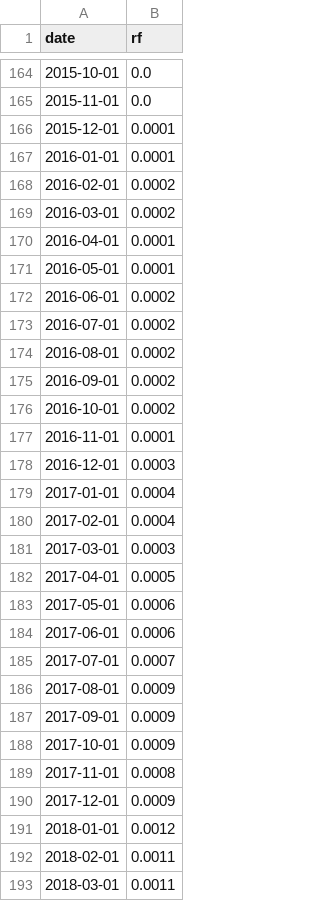
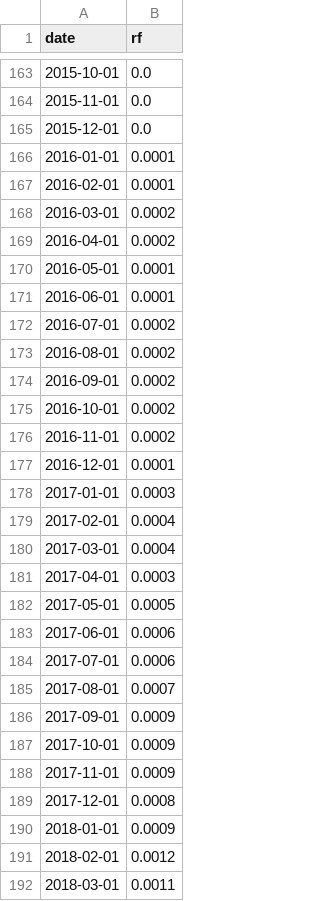
Before and after one commit to matthias-wyss/Investments-project, a CSV file: data/preprocess/tbills.csv, drawn as a sheet; only a part is shown, gaps mark what is left out; the diff covers the shown part only.

```diff
--- a/data/preprocess/tbills.csv
+++ b/data/preprocess/tbills.csv
@@ -165,9 +164,9 @@ date,rf
 2015-11-01,0.0
-2015-12-01,0.0001
+2015-12-01,0.0
 2016-01-01,0.0001
-2016-02-01,0.0002
+2016-02-01,0.0001
 2016-03-01,0.0002
-2016-04-01,0.0001
+2016-04-01,0.0002
 2016-05-01,0.0001
-2016-06-01,0.0002
+2016-06-01,0.0001
 2016-07-01,0.0002
@@ -176,18 +175,18 @@ date,rf
 2016-10-01,0.0002
-2016-11-01,0.0001
-2016-12-01,0.0003
-2017-01-01,0.0004
+2016-11-01,0.0002
+2016-12-01,0.0001
+2017-01-01,0.0003
 2017-02-01,0.0004
-2017-03-01,0.0003
-2017-04-01,0.0005
-2017-05-01,0.0006
+2017-03-01,0.0004
+2017-04-01,0.0003
+2017-05-01,0.0005
 2017-06-01,0.0006
-2017-07-01,0.0007
-2017-08-01,0.0009
+2017-07-01,0.0006
+2017-08-01,0.0007
 2017-09-01,0.0009
 2017-10-01,0.0009
-2017-11-01,0.0008
-2017-12-01,0.0009
-2018-01-01,0.0012
-2018-02-01,0.0011
+2017-11-01,0.0009
+2017-12-01,0.0008
+2018-01-01,0.0009
+2018-02-01,0.0012
 2018-03-01,0.0011
```
Also changed, not shown: 1 added row, 1 removed row and 137 edited cells elsewhere in this file, 1 other file.
